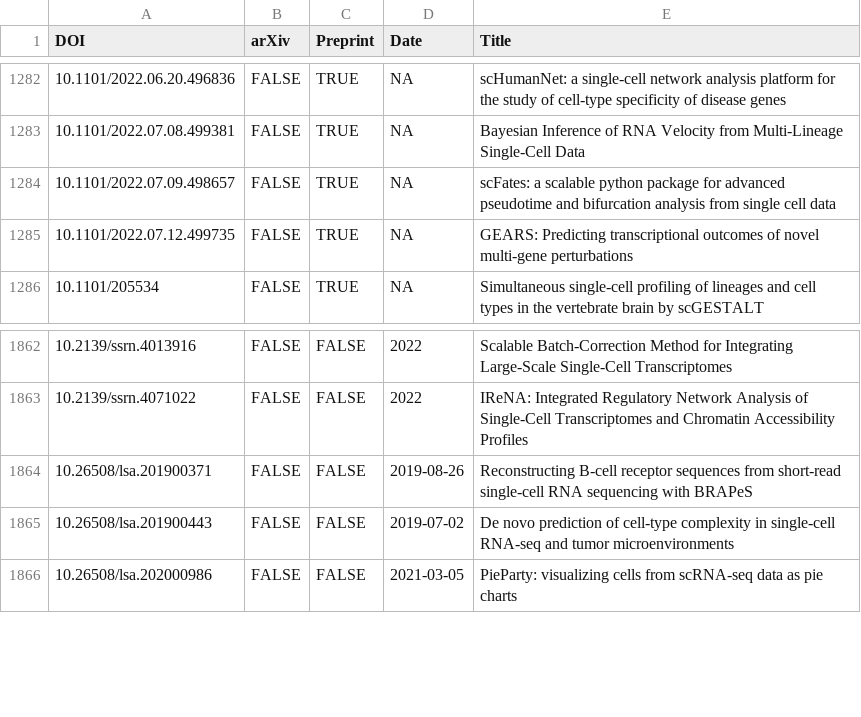
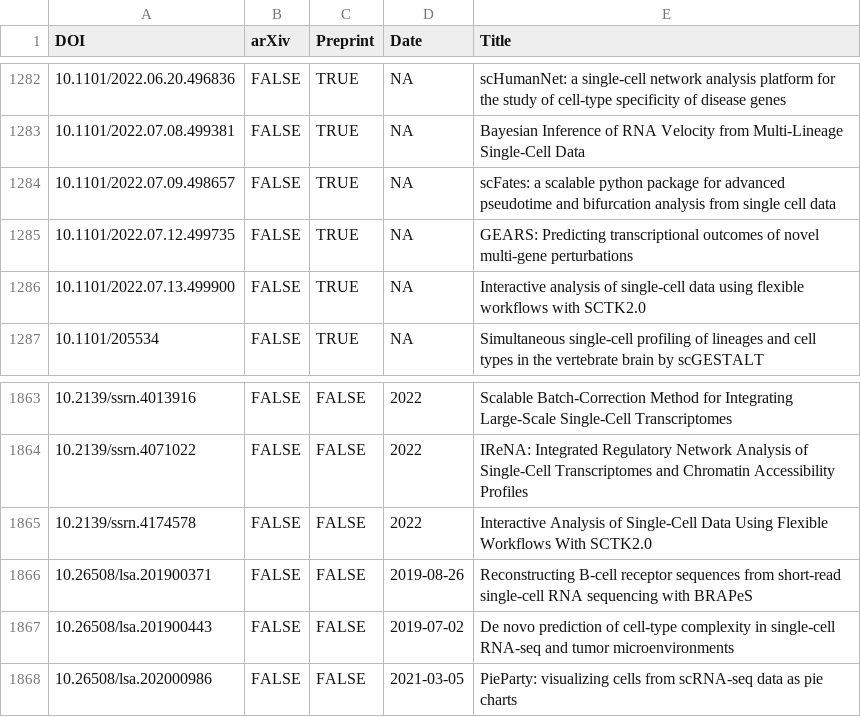
Before and after one commit to scRNA-tools/scRNA-tools, a TSV file: database/references.tsv, drawn as a sheet; only a part is shown, gaps mark what is left out; the diff names each change by its address in the sheet, - before the commit and + after, or states it on an @@ line.

Commit message:
Update: New singleCellTK preprint
https://www.scrna-tools.org/tools#singleCellTK

```diff
--- a/database/references.tsv
+++ b/database/references.tsv
+row 1286: 10.1101/2022.07.13.499900 | FALSE | TRUE | NA | Interactive analysis of single-cell data using flexible workflows with SCTK2.0
+row 1865: 10.2139/ssrn.4174578 | FALSE | FALSE | 2022 | Interactive Analysis of Single-Cell Data Using Flexible Workflows With SCTK2.0
```
Also changed, not shown: database/doi-idx.tsv, database/reference-links.tsv, 1 other file.
